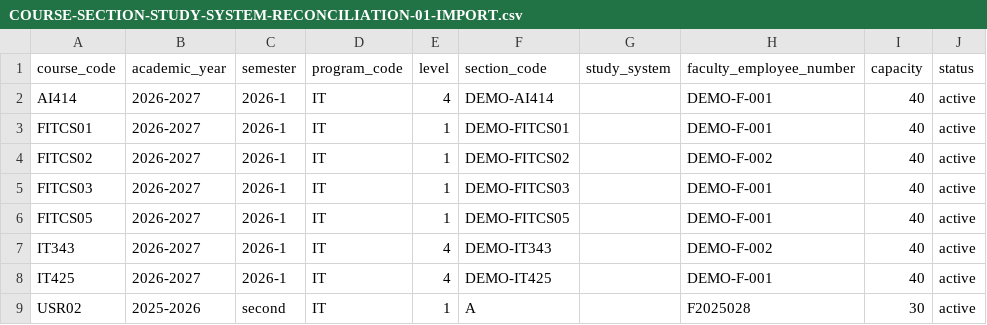
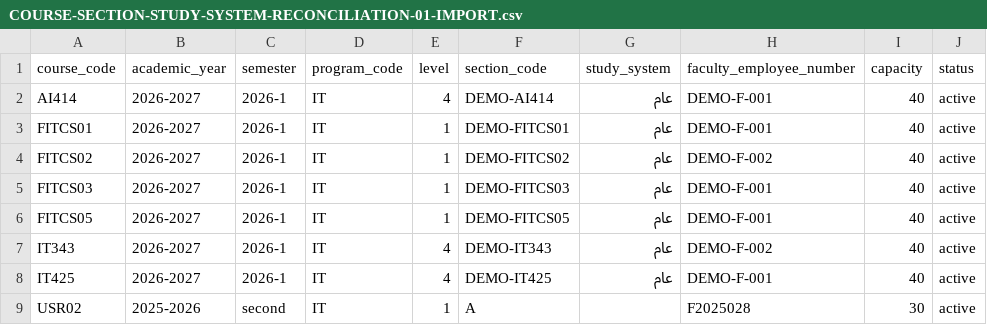
Before and after one commit to msorori-mh/saba-uni-portal, a CSV file: docs/reviews/COURSE-SECTION-STUDY-SYSTEM-RECONCILIATION-01-IMPORT.csv, drawn as a sheet.

```diff
--- a/docs/reviews/COURSE-SECTION-STUDY-SYSTEM-RECONCILIATION-01-IMPORT.csv
+++ b/docs/reviews/COURSE-SECTION-STUDY-SYSTEM-RECONCILIATION-01-IMPORT.csv
@@ -1,9 +1,9 @@
 course_code,academic_year,semester,program_code,level,section_code,study_system,faculty_employee_number,capacity,status
-AI414,2026-2027,2026-1,IT,4,DEMO-AI414,,DEMO-F-001,40,active
-FITCS01,2026-2027,2026-1,IT,1,DEMO-FITCS01,,DEMO-F-001,40,active
-FITCS02,2026-2027,2026-1,IT,1,DEMO-FITCS02,,DEMO-F-002,40,active
-FITCS03,2026-2027,2026-1,IT,1,DEMO-FITCS03,,DEMO-F-001,40,active
-FITCS05,2026-2027,2026-1,IT,1,DEMO-FITCS05,,DEMO-F-001,40,active
-IT343,2026-2027,2026-1,IT,4,DEMO-IT343,,DEMO-F-002,40,active
-IT425,2026-2027,2026-1,IT,4,DEMO-IT425,,DEMO-F-001,40,active
+AI414,2026-2027,2026-1,IT,4,DEMO-AI414,عام,DEMO-F-001,40,active
+FITCS01,2026-2027,2026-1,IT,1,DEMO-FITCS01,عام,DEMO-F-001,40,active
+FITCS02,2026-2027,2026-1,IT,1,DEMO-FITCS02,عام,DEMO-F-002,40,active
+FITCS03,2026-2027,2026-1,IT,1,DEMO-FITCS03,عام,DEMO-F-001,40,active
+FITCS05,2026-2027,2026-1,IT,1,DEMO-FITCS05,عام,DEMO-F-001,40,active
+IT343,2026-2027,2026-1,IT,4,DEMO-IT343,عام,DEMO-F-002,40,active
+IT425,2026-2027,2026-1,IT,4,DEMO-IT425,عام,DEMO-F-001,40,active
 USR02,2025-2026,second,IT,1,A,,F2025028,30,active
```
